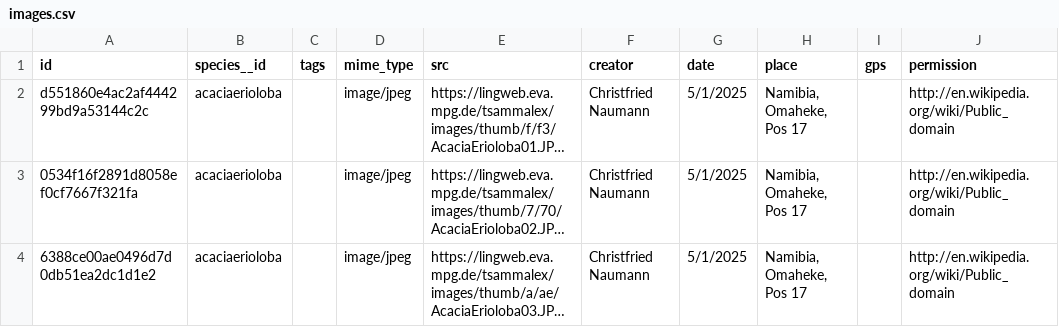
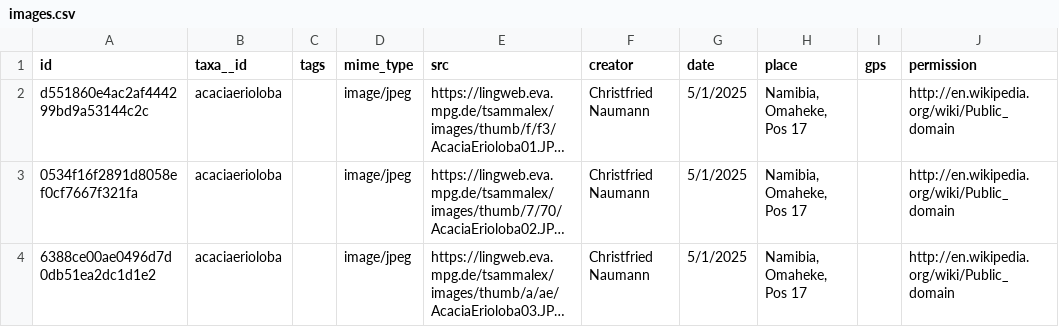
Before and after one commit to tsammalex/tsammalex, a CSV file: tsammalexdata/data/images.csv, drawn as a sheet; only a part is shown; long unchanged cells end in …; the diff names each change by its address in the sheet, - before the commit and + after, or states it on an @@ line.

Commit message:
renamed species to taxon/taxa

```diff
--- a/tsammalexdata/data/images.csv
+++ b/tsammalexdata/data/images.csv
-B1: species__id
+B1: taxa__id
```
Also changed, not shown: tsammalexdata/data/names.csv, 13 other files.
